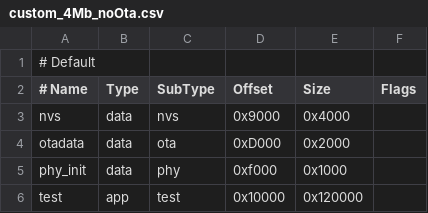
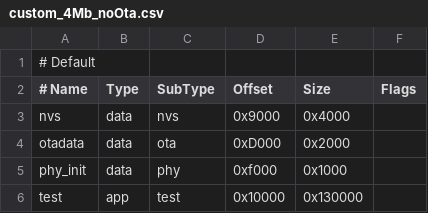
Before and after one commit to fvfl/M5Stick-Launcher, a CSV file: support_files/custom_4Mb_noOta.csv, drawn as a sheet.

```diff
--- a/support_files/custom_4Mb_noOta.csv
+++ b/support_files/custom_4Mb_noOta.csv
@@ -5,2 +5,2 @@ otadata,  data, ota,     0xD000,   0x2000,
 phy_init, data, phy,     0xf000,   0x1000,
-test,     app,  test,    0x10000,  0x120000,
+test,     app,  test,    0x10000,  0x130000,
```
Also changed, not shown: 16 other files.
